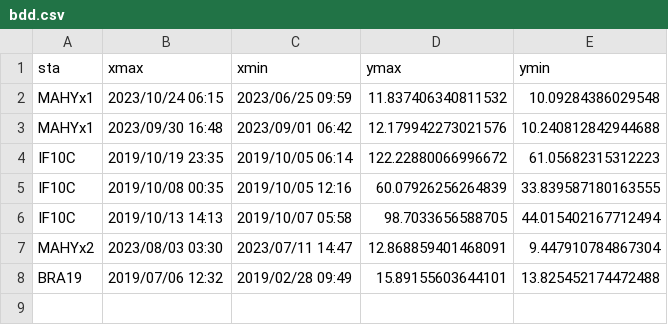
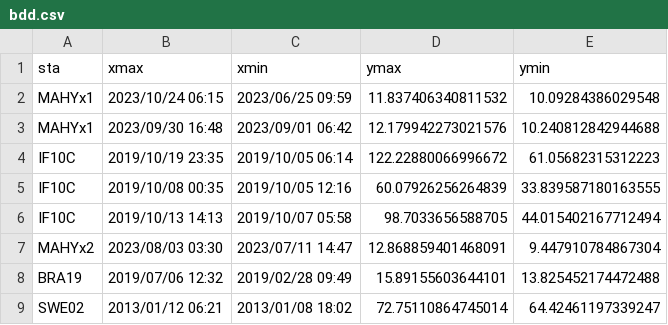
Before and after one commit to richardDreo/ICI_detector, a CSV file: bdd.csv, drawn as a sheet; the diff names each change by its address in the sheet, - before the commit and + after, or states it on an @@ line.

```diff
--- a/bdd.csv
+++ b/bdd.csv
+row 9: SWE02 | 2013/01/12 06:21 | 2013/01/08 18:02 | 72.75110864745014 | 64.42461197339247
```
Also changed, not shown: 8 other files.
